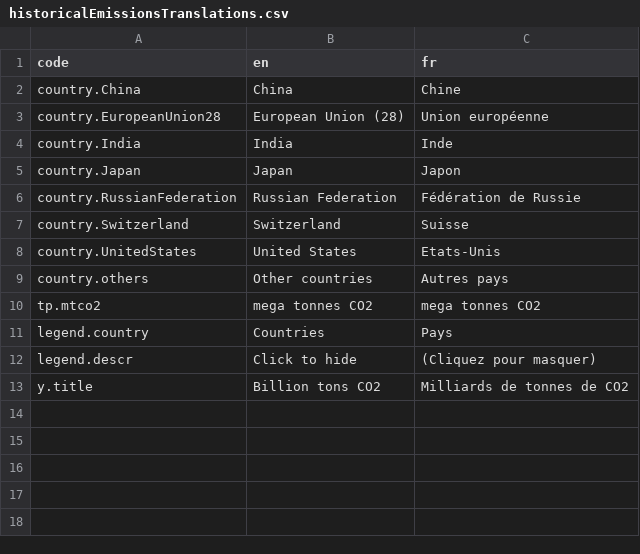
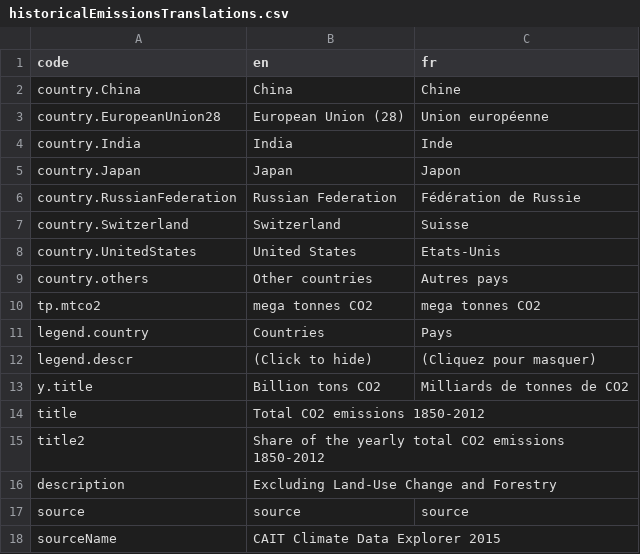
Before and after one commit to d-qn/2015_11_16_climateGraphics, a CSV file: output/historicalEmissionsTranslations.csv, drawn as a sheet.

```diff
--- a/output/historicalEmissionsTranslations.csv
+++ b/output/historicalEmissionsTranslations.csv
@@ -11,3 +11,8 @@ tp.mtco2,mega tonnes CO2,mega tonnes CO2
 legend.country,Countries,Pays
-legend.descr,Click to hide,(Cliquez pour masquer)
+legend.descr,(Click to hide),(Cliquez pour masquer)
 y.title,Billion tons CO2,Milliards de tonnes de CO2
+title,Total CO2 emissions 1850-2012,
+title2,Share of the yearly total CO2 emissions 1850-2012,
+description,Excluding Land-Use Change and Forestry,
+source,source,source
+sourceName,CAIT Climate Data Explorer 2015,
```
Also changed, not shown: 34 other files.
